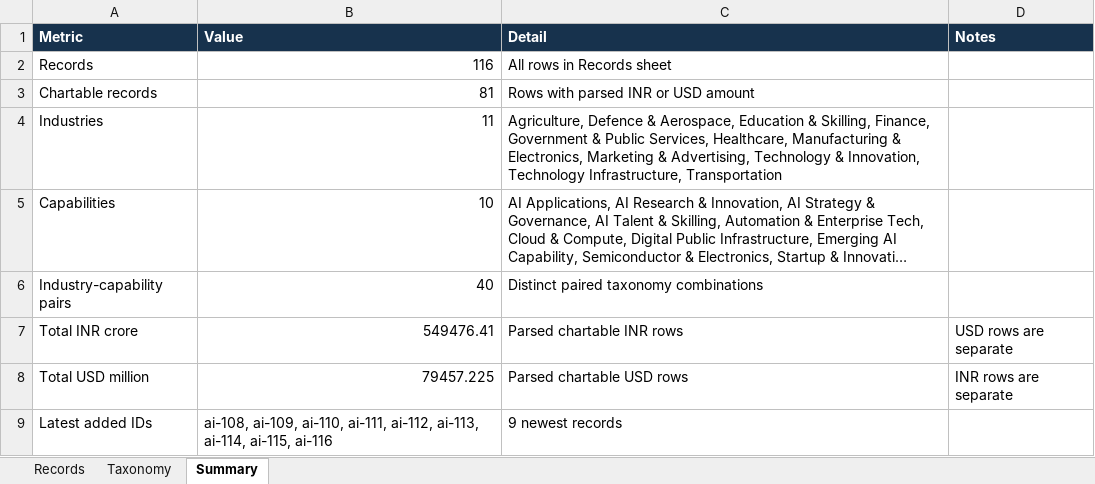
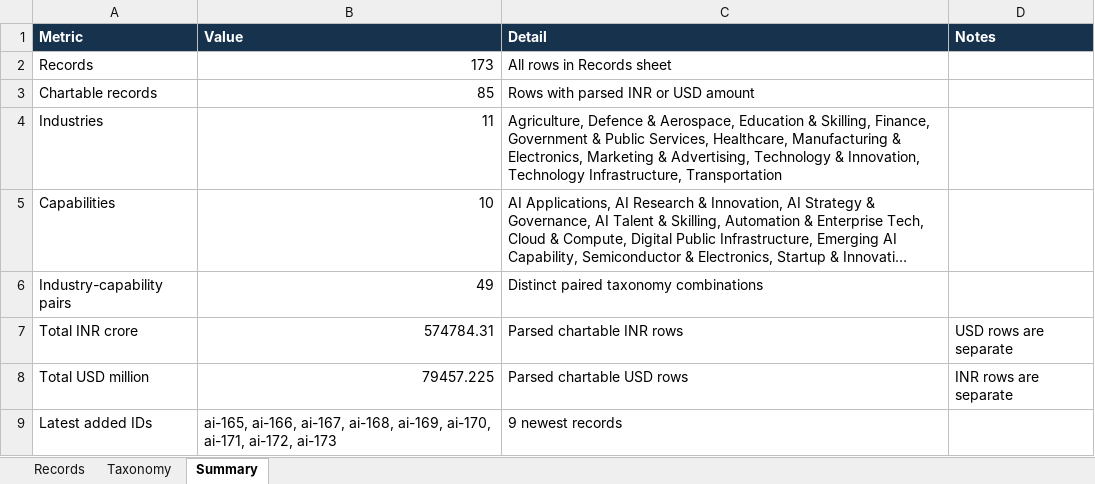
Before and after one commit to CatPub-spec/india-ai-policy-stack, an Excel workbook: india-ai-dashboard/data/dashboard.v1_industry_researched.xlsx, sheet Summary, drawn as a sheet; long unchanged cells end in …; values as stored, in another font and other column widths than the file's, no borders; the diff names each change by its address in the sheet, - before the commit and + after, or states it on an @@ line.

```diff
--- a/india-ai-dashboard/data/dashboard.v1_industry_researched.xlsx (sheet Summary)
+++ b/india-ai-dashboard/data/dashboard.v1_industry_researched.xlsx (sheet Summary)
-B2 (Value): 116
+B2 (Value): 173
-B3 (Value): 81
+B3 (Value): 85
-B6 (Value): 40
+B6 (Value): 49
-B7 (Value): 549476.41
+B7 (Value): 574784.31
-B9 (Value): ai-108, ai-109, ai-110, ai-111, ai-112, ai-113, ai-114, ai-115, ai-116
+B9 (Value): ai-165, ai-166, ai-167, ai-168, ai-169, ai-170, ai-171, ai-172, ai-173
```
Also changed, not shown: sheet Records, sheet Taxonomy, 1 other file.
